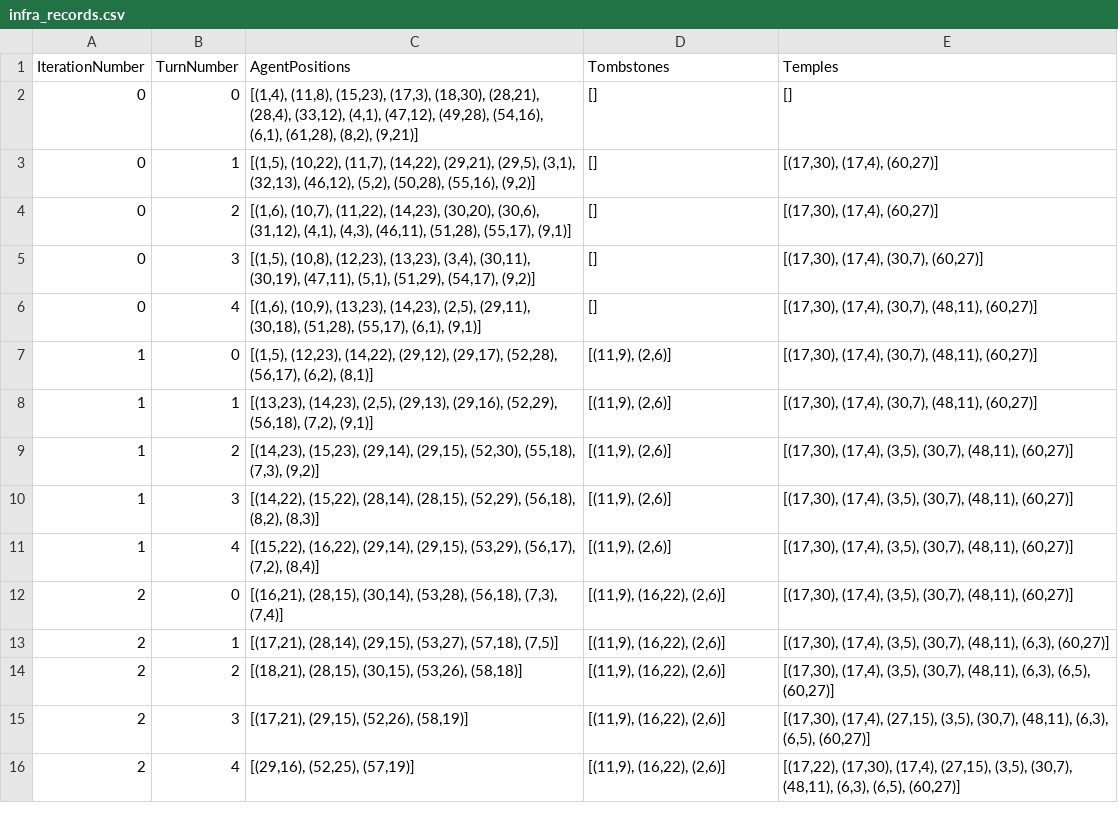
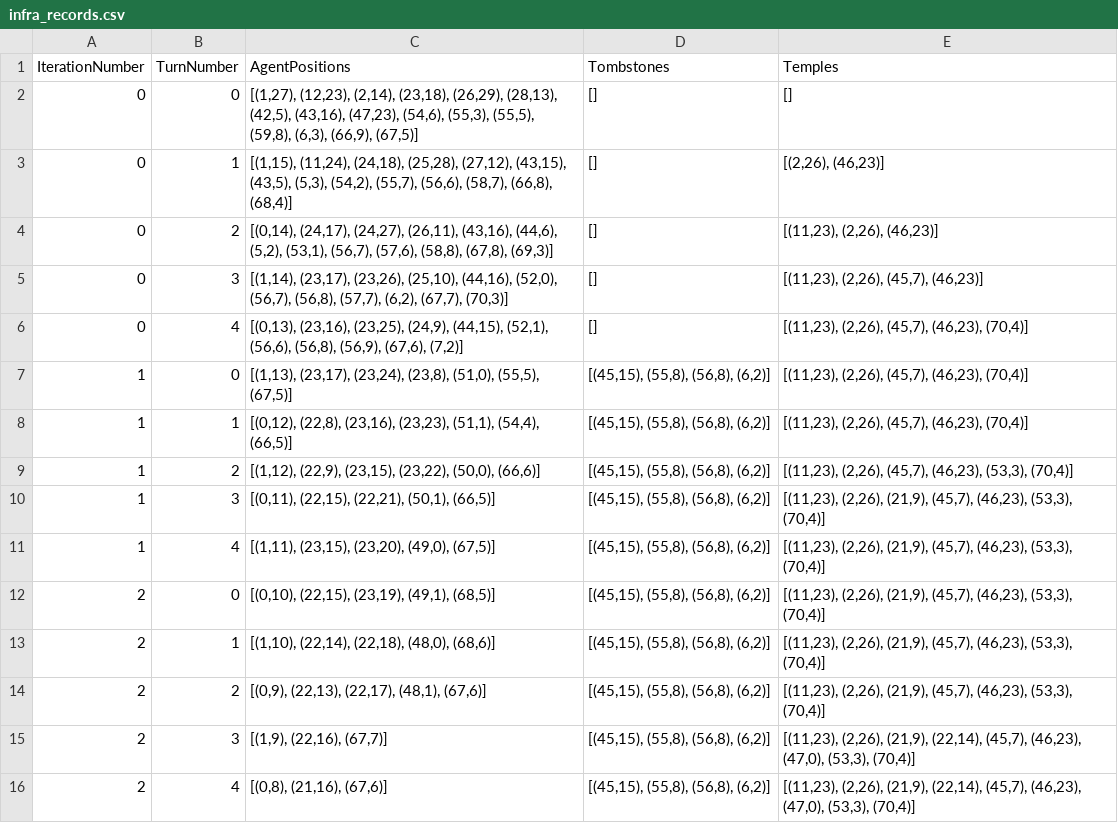
Before and after one commit to aaashah/TMT_FYP, a CSV file: visualisation_output/csv_data/infra_records.csv, drawn as a sheet.

```diff
--- a/visualisation_output/csv_data/infra_records.csv
+++ b/visualisation_output/csv_data/infra_records.csv
@@ -1,16 +1,16 @@
 IterationNumber,TurnNumber,AgentPositions,Tombstones,Temples
-0,0,"[(1,4), (11,8), (15,23), (17,3), (18,30), (28,21), (28,4), (33,12), (4,1), (47,12), (49,28), (54,16), (6,1), (61,28), (8,2), (9,21)]",[],[]
-0,1,"[(1,5), (10,22), (11,7), (14,22), (29,21), (29,5), (3,1), (32,13), (46,12), (5,2), (50,28), (55,16), (9,2)]",[],"[(17,30), (17,4), (60,27)]"
-0,2,"[(1,6), (10,7), (11,22), (14,23), (30,20), (30,6), (31,12), (4,1), (4,3), (46,11), (51,28), (55,17), (9,1)]",[],"[(17,30), (17,4), (60,27)]"
-0,3,"[(1,5), (10,8), (12,23), (13,23), (3,4), (30,11), (30,19), (47,11), (5,1), (51,29), (54,17), (9,2)]",[],"[(17,30), (17,4), (30,7), (60,27)]"
-0,4,"[(1,6), (10,9), (13,23), (14,23), (2,5), (29,11), (30,18), (51,28), (55,17), (6,1), (9,1)]",[],"[(17,30), (17,4), (30,7), (48,11), (60,27)]"
-1,0,"[(1,5), (12,23), (14,22), (29,12), (29,17), (52,28), (56,17), (6,2), (8,1)]","[(11,9), (2,6)]","[(17,30), (17,4), (30,7), (48,11), (60,27)]"
-1,1,"[(13,23), (14,23), (2,5), (29,13), (29,16), (52,29), (56,18), (7,2), (9,1)]","[(11,9), (2,6)]","[(17,30), (17,4), (30,7), (48,11), (60,27)]"
-1,2,"[(14,23), (15,23), (29,14), (29,15), (52,30), (55,18), (7,3), (9,2)]","[(11,9), (2,6)]","[(17,30), (17,4), (3,5), (30,7), (48,11), (60,27)]"
-1,3,"[(14,22), (15,22), (28,14), (28,15), (52,29), (56,18), (8,2), (8,3)]","[(11,9), (2,6)]","[(17,30), (17,4), (3,5), (30,7), (48,11), (60,27)]"
-1,4,"[(15,22), (16,22), (29,14), (29,15), (53,29), (56,17), (7,2), (8,4)]","[(11,9), (2,6)]","[(17,30), (17,4), (3,5), (30,7), (48,11), (60,27)]"
-2,0,"[(16,21), (28,15), (30,14), (53,28), (56,18), (7,3), (7,4)]","[(11,9), (16,22), (2,6)]","[(17,30), (17,4), (3,5), (30,7), (48,11), (60,27)]"
-2,1,"[(17,21), (28,14), (29,15), (53,27), (57,18), (7,5)]","[(11,9), (16,22), (2,6)]","[(17,30), (17,4), (3,5), (30,7), (48,11), (6,3), (60,27)]"
-2,2,"[(18,21), (28,15), (30,15), (53,26), (58,18)]","[(11,9), (16,22), (2,6)]","[(17,30), (17,4), (3,5), (30,7), (48,11), (6,3), (6,5), (60,27)]"
-2,3,"[(17,21), (29,15), (52,26), (58,19)]","[(11,9), (16,22), (2,6)]","[(17,30), (17,4), (27,15), (3,5), (30,7), (48,11), (6,3), (6,5), (60,27)]"
-2,4,"[(29,16), (52,25), (57,19)]","[(11,9), (16,22), (2,6)]","[(17,22), (17,30), (17,4), (27,15), (3,5), (30,7), (48,11), (6,3), (6,5), (60,27)]"
+0,0,"[(1,27), (12,23), (2,14), (23,18), (26,29), (28,13), (42,5), (43,16), (47,23), (54,6), (55,3), (55,5), (59,8), (6,3), (66,9), (67,5)]",[],[]
+0,1,"[(1,15), (11,24), (24,18), (25,28), (27,12), (43,15), (43,5), (5,3), (54,2), (55,7), (56,6), (58,7), (66,8), (68,4)]",[],"[(2,26), (46,23)]"
+0,2,"[(0,14), (24,17), (24,27), (26,11), (43,16), (44,6), (5,2), (53,1), (56,7), (57,6), (58,8), (67,8), (69,3)]",[],"[(11,23), (2,26), (46,23)]"
+0,3,"[(1,14), (23,17), (23,26), (25,10), (44,16), (52,0), (56,7), (56,8), (57,7), (6,2), (67,7), (70,3)]",[],"[(11,23), (2,26), (45,7), (46,23)]"
+0,4,"[(0,13), (23,16), (23,25), (24,9), (44,15), (52,1), (56,6), (56,8), (56,9), (67,6), (7,2)]",[],"[(11,23), (2,26), (45,7), (46,23), (70,4)]"
+1,0,"[(1,13), (23,17), (23,24), (23,8), (51,0), (55,5), (67,5)]","[(45,15), (55,8), (56,8), (6,2)]","[(11,23), (2,26), (45,7), (46,23), (70,4)]"
+1,1,"[(0,12), (22,8), (23,16), (23,23), (51,1), (54,4), (66,5)]","[(45,15), (55,8), (56,8), (6,2)]","[(11,23), (2,26), (45,7), (46,23), (70,4)]"
+1,2,"[(1,12), (22,9), (23,15), (23,22), (50,0), (66,6)]","[(45,15), (55,8), (56,8), (6,2)]","[(11,23), (2,26), (45,7), (46,23), (53,3), (70,4)]"
+1,3,"[(0,11), (22,15), (22,21), (50,1), (66,5)]","[(45,15), (55,8), (56,8), (6,2)]","[(11,23), (2,26), (21,9), (45,7), (46,23), (53,3), (70,4)]"
+1,4,"[(1,11), (23,15), (23,20), (49,0), (67,5)]","[(45,15), (55,8), (56,8), (6,2)]","[(11,23), (2,26), (21,9), (45,7), (46,23), (53,3), (70,4)]"
+2,0,"[(0,10), (22,15), (23,19), (49,1), (68,5)]","[(45,15), (55,8), (56,8), (6,2)]","[(11,23), (2,26), (21,9), (45,7), (46,23), (53,3), (70,4)]"
+2,1,"[(1,10), (22,14), (22,18), (48,0), (68,6)]","[(45,15), (55,8), (56,8), (6,2)]","[(11,23), (2,26), (21,9), (45,7), (46,23), (53,3), (70,4)]"
+2,2,"[(0,9), (22,13), (22,17), (48,1), (67,6)]","[(45,15), (55,8), (56,8), (6,2)]","[(11,23), (2,26), (21,9), (45,7), (46,23), (53,3), (70,4)]"
+2,3,"[(1,9), (22,16), (67,7)]","[(45,15), (55,8), (56,8), (6,2)]","[(11,23), (2,26), (21,9), (22,14), (45,7), (46,23), (47,0), (53,3), (70,4)]"
+2,4,"[(0,8), (21,16), (67,6)]","[(45,15), (55,8), (56,8), (6,2)]","[(11,23), (2,26), (21,9), (22,14), (45,7), (46,23), (47,0), (53,3), (70,4)]"
```
Also changed, not shown: visualisation_output/csv_data/agent_records.csv, 4 other files.
